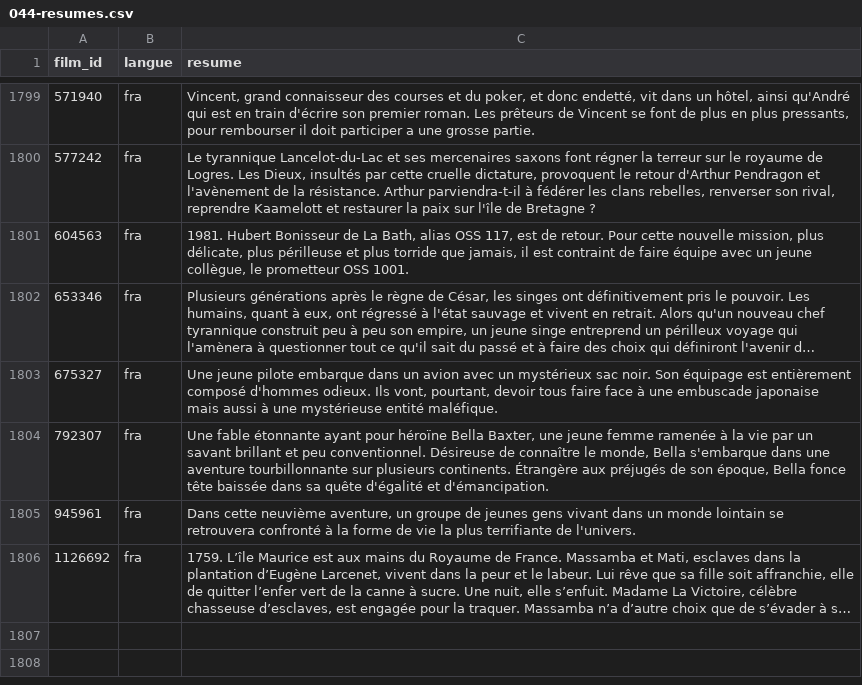
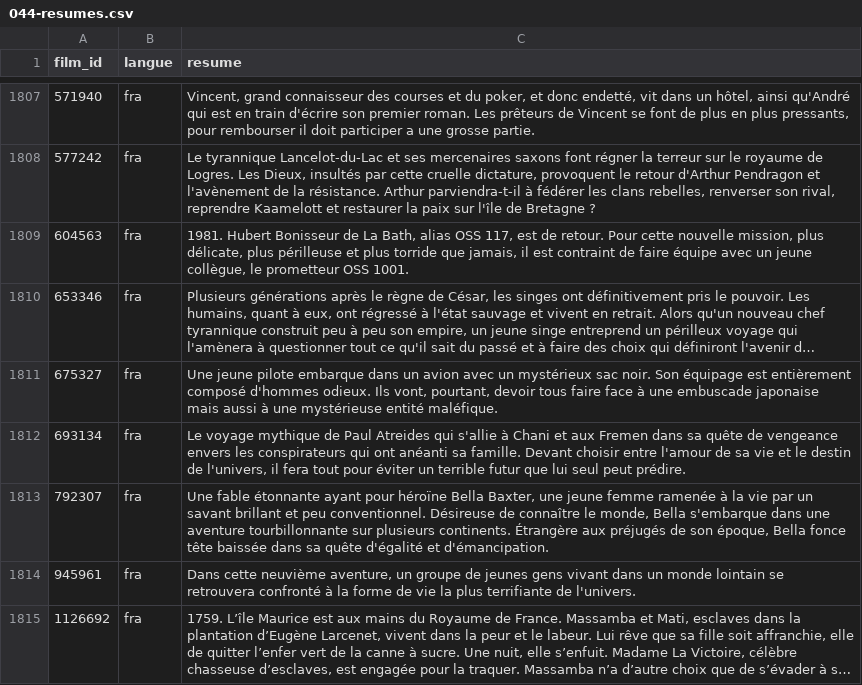
Before and after one commit to medina474/basesdedonnees, a CSV file: data/cinema/044-resumes.csv, drawn as a sheet; only a part is shown, gaps mark what is left out; long unchanged cells end in …; the diff covers the shown part only.

Commit message:
films

```diff
--- a/data/cinema/044-resumes.csv
+++ b/data/cinema/044-resumes.csv
@@ -1816,2 +1824,3 @@ film_id,langue,resume
 675327,fra,"Une jeune pilote embarque dans un avion avec un mystérieux sac noir. Son équipage est entièrement composé d'hommes odieux. Ils vont, pourtant, devoir tous faire face à une embuscade japonaise mais aussi à une mystérieuse entité maléfique."
+693134,fra,"Le voyage mythique de Paul Atreides qui s'allie à Chani et aux Fremen dans sa quête de vengeance envers les conspirateurs qui ont anéanti sa famille. Devant choisir entre l'amour de sa vie et le destin de l'univers, il fera tout pour éviter un terrible futur que lui seul peut prédire."
 792307,fra,"Une fable étonnante ayant pour héroïne Bella Baxter, une jeune femme ramenée à la vie par un savant brillant et peu conventionnel. Désireuse de connaître le monde, Bella s'embarque dans une aventure tourbillonnante sur plusieurs continents. Étrangère aux préjugés de son époque, Bella fonce tête baissée dans sa quête d'égalité et d'émancipation."
```
Also changed, not shown: 9 added rows elsewhere in this file, data/cinema/030-films.csv, data/cinema/041-films_genres.csv, 3 other files.
